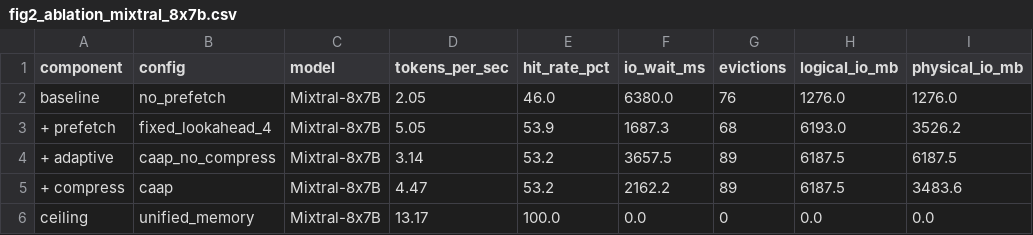
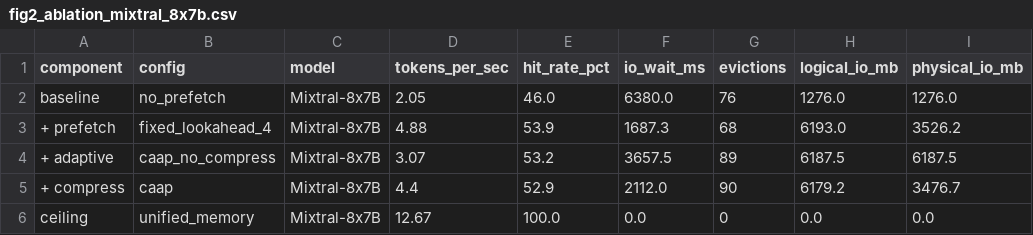
Before and after one commit to DONG-WEI-YANG/vRAM, a CSV file: 提升VRAM與GPA效能設計方案/microsystems/core/benchmark_results/fig2_ablation_mixtral_8x7b.csv, drawn as a sheet.

```diff
--- a/提升VRAM與GPA效能設計方案/microsystems/core/benchmark_results/fig2_ablation_mixtral_8x7b.csv
+++ b/提升VRAM與GPA效能設計方案/microsystems/core/benchmark_results/fig2_ablation_mixtral_8x7b.csv
@@ -2,5 +2,5 @@ component,config,model,tokens_per_sec,hit_rate_pct,io_wait_ms,evictions,logical_
 baseline,no_prefetch,Mixtral-8x7B,2.05,46.0,6380.0,76,1276.0,1276.0
-+ prefetch,fixed_lookahead_4,Mixtral-8x7B,5.05,53.9,1687.3,68,6193.0,3526.2
-+ adaptive,caap_no_compress,Mixtral-8x7B,3.14,53.2,3657.5,89,6187.5,6187.5
-+ compress,caap,Mixtral-8x7B,4.47,53.2,2162.2,89,6187.5,3483.6
-ceiling,unified_memory,Mixtral-8x7B,13.17,100.0,0.0,0,0.0,0.0
++ prefetch,fixed_lookahead_4,Mixtral-8x7B,4.88,53.9,1687.3,68,6193.0,3526.2
++ adaptive,caap_no_compress,Mixtral-8x7B,3.07,53.2,3657.5,89,6187.5,6187.5
++ compress,caap,Mixtral-8x7B,4.4,52.9,2112.0,90,6179.2,3476.7
+ceiling,unified_memory,Mixtral-8x7B,12.67,100.0,0.0,0,0.0,0.0
```
Also changed, not shown: 提升VRAM與GPA效能設計方案/microsystems/core/benchmark_results/fig1_compression_llama3_70b.csv, 提升VRAM與GPA效能設計方案/microsystems/core/benchmark_results/fig1_compression_llama3_8b.csv, 5 other files.
